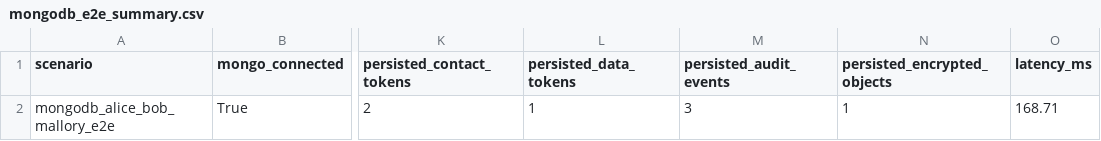
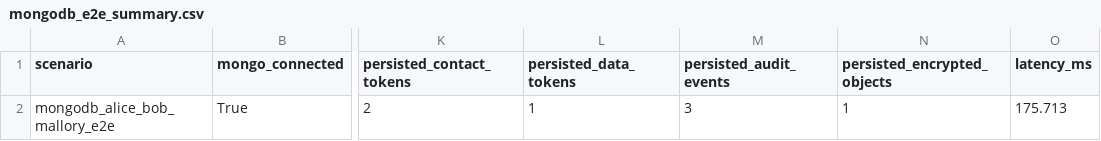
Before and after one commit to waasef02546-droid/qqggdmate, a CSV file: project/results/tables/mongodb_e2e_summary.csv, drawn as a sheet; only a part is shown, gaps mark what is left out; the diff names each change by its address in the sheet, - before the commit and + after, or states it on an @@ line.

```diff
--- a/project/results/tables/mongodb_e2e_summary.csv
+++ b/project/results/tables/mongodb_e2e_summary.csv
-O2 (latency_ms): 168.71
+O2 (latency_ms): 175.713
```
Also changed, not shown: project/results/tables/performance.csv, project/results/tables/scalability_policy_rules.csv, 16 other files.
